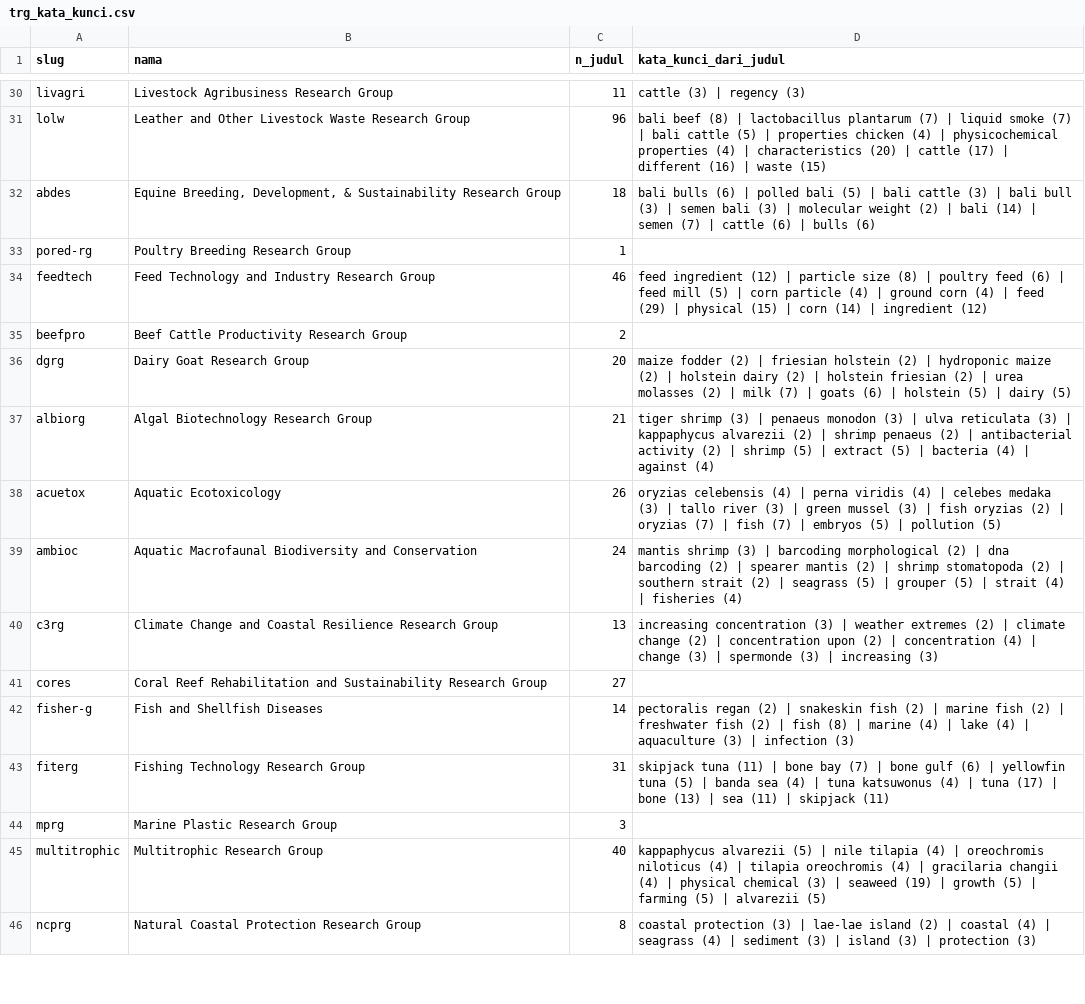
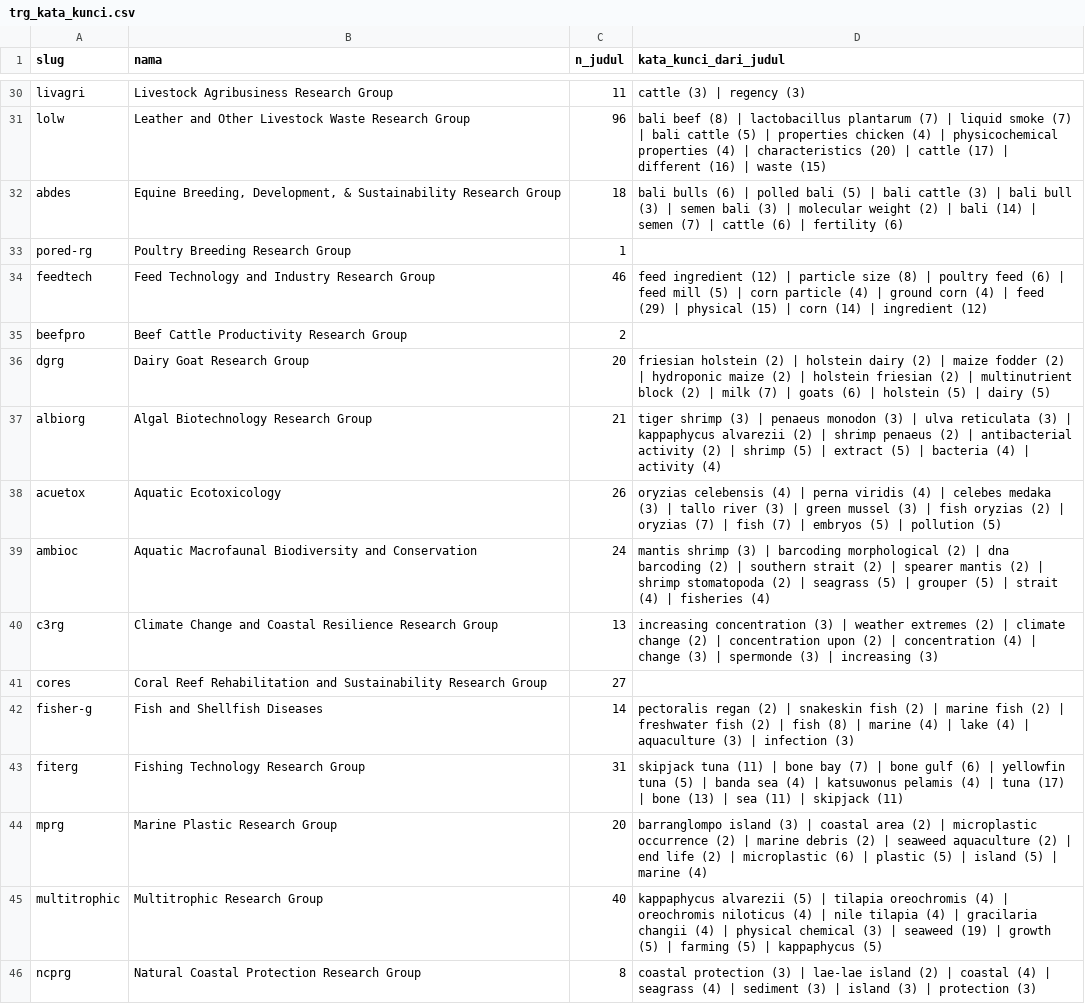
Before and after one commit to andiimam-arun/claude_andiimam, a CSV file: data/trg/trg_kata_kunci.csv, drawn as a sheet; only a part is shown, gaps mark what is left out; the diff covers the shown part only.

```diff
--- a/data/trg/trg_kata_kunci.csv
+++ b/data/trg/trg_kata_kunci.csv
@@ -31,3 +31,3 @@ livagri,Livestock Agribusiness Research Group,11,cattle (3) | regency (3)
 lolw,Leather and Other Livestock Waste Research Group,96,bali beef (8) | lactobacillus plantarum (7) | liquid smoke (7) | bali cattle (5) | properties chicken (4) | physicochemical properties (4) | characteristics (20) | cattle (17) | different (16) | waste (15)
-abdes,"Equine Breeding, Development, & Sustainability Research Group",18,bali bulls (6) | polled bali (5) | bali cattle (3) | bali bull (3) | semen bali (3) | molecular weight (2) | bali (14) | semen (7) | cattle (6) | bulls (6)
+abdes,"Equine Breeding, Development, & Sustainability Research Group",18,bali bulls (6) | polled bali (5) | bali cattle (3) | bali bull (3) | semen bali (3) | molecular weight (2) | bali (14) | semen (7) | cattle (6) | fertility (6)
 pored-rg,Poultry Breeding Research Group,1,
@@ -35,6 +35,6 @@ feedtech,Feed Technology and Industry Research Group,46,feed ingredient (12) | p
 beefpro,Beef Cattle Productivity Research Group,2,
-dgrg,Dairy Goat Research Group,20,maize fodder (2) | friesian holstein (2) | hydroponic maize (2) | holstein dairy (2) | holstein friesian (2) | urea molasses (2) | milk (7) | goats (6) | holstein (5) | dairy (5)
-albiorg,Algal Biotechnology Research Group,21,tiger shrimp (3) | penaeus monodon (3) | ulva reticulata (3) | kappaphycus alvarezii (2) | shrimp penaeus (2) | antibacterial activity (2) | shrimp (5) | extract (5) | bacteria (4) | against (4)
+dgrg,Dairy Goat Research Group,20,friesian holstein (2) | holstein dairy (2) | maize fodder (2) | hydroponic maize (2) | holstein friesian (2) | multinutrient block (2) | milk (7) | goats (6) | holstein (5) | dairy (5)
+albiorg,Algal Biotechnology Research Group,21,tiger shrimp (3) | penaeus monodon (3) | ulva reticulata (3) | kappaphycus alvarezii (2) | shrimp penaeus (2) | antibacterial activity (2) | shrimp (5) | extract (5) | bacteria (4) | activity (4)
 acuetox,Aquatic Ecotoxicology,26,oryzias celebensis (4) | perna viridis (4) | celebes medaka (3) | tallo river (3) | green mussel (3) | fish oryzias (2) | oryzias (7) | fish (7) | embryos (5) | pollution (5)
-ambioc,Aquatic Macrofaunal Biodiversity and Conservation,24,mantis shrimp (3) | barcoding morphological (2) | dna barcoding (2) | spearer mantis (2) | shrimp stomatopoda (2) | southern strait (2) | seagrass (5) | grouper (5) | strait (4) | fisheries (4)
+ambioc,Aquatic Macrofaunal Biodiversity and Conservation,24,mantis shrimp (3) | barcoding morphological (2) | dna barcoding (2) | southern strait (2) | spearer mantis (2) | shrimp stomatopoda (2) | seagrass (5) | grouper (5) | strait (4) | fisheries (4)
 c3rg,Climate Change and Coastal Resilience Research Group,13,increasing concentration (3) | weather extremes (2) | climate change (2) | concentration upon (2) | concentration (4) | change (3) | spermonde (3) | increasing (3)
@@ -42,5 +42,5 @@ cores,Coral Reef Rehabilitation and Sustainability Research Group,27,
 fisher-g,Fish and Shellfish Diseases,14,pectoralis regan (2) | snakeskin fish (2) | marine fish (2) | freshwater fish (2) | fish (8) | marine (4) | lake (4) | aquaculture (3) | infection (3)
-fiterg,Fishing Technology Research Group,31,skipjack tuna (11) | bone bay (7) | bone gulf (6) | yellowfin tuna (5) | banda sea (4) | tuna katsuwonus (4) | tuna (17) | bone (13) | sea (11) | skipjack (11)
-mprg,Marine Plastic Research Group,3,
-multitrophic,Multitrophic Research Group,40,kappaphycus alvarezii (5) | nile tilapia (4) | oreochromis niloticus (4) | tilapia oreochromis (4) | gracilaria changii (4) | physical chemical (3) | seaweed (19) | growth (5) | farming (5) | alvarezii (5)
+fiterg,Fishing Technology Research Group,31,skipjack tuna (11) | bone bay (7) | bone gulf (6) | yellowfin tuna (5) | banda sea (4) | katsuwonus pelamis (4) | tuna (17) | bone (13) | sea (11) | skipjack (11)
+mprg,Marine Plastic Research Group,20,barranglompo island (3) | coastal area (2) | microplastic occurrence (2) | marine debris (2) | seaweed aquaculture (2) | end life (2) | microplastic (6) | plastic (5) | island (5) | marine (4)
+multitrophic,Multitrophic Research Group,40,kappaphycus alvarezii (5) | tilapia oreochromis (4) | oreochromis niloticus (4) | nile tilapia (4) | gracilaria changii (4) | physical chemical (3) | seaweed (19) | growth (5) | farming (5) | kappaphycus (5)
 ncprg,Natural Coastal Protection Research Group,8,coastal protection (3) | lae-lae island (2) | coastal (4) | seagrass (4) | sediment (3) | island (3) | protection (3)
```
Also changed, not shown: 160 edited cells elsewhere in this file, data/trg/laporan_kelengkapan.csv, data/trg/trg.csv, 17 other files.
